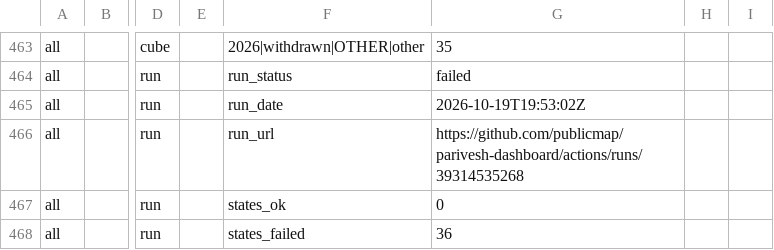
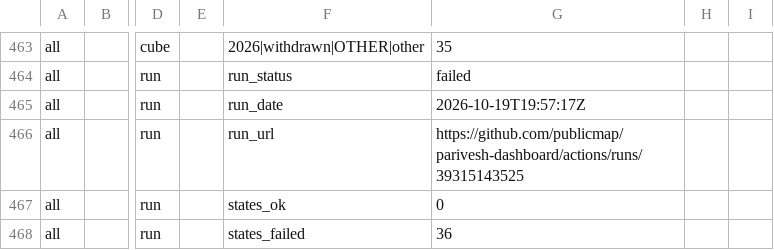
Before and after one commit to publicmap/parivesh-dashboard, a CSV file: csv/Dashboard.csv, drawn as a sheet; only a part is shown, gaps mark what is left out; the diff names each change by its address in the sheet, - before the commit and + after, or states it on an @@ line.

```diff
--- a/csv/Dashboard.csv
+++ b/csv/Dashboard.csv
-G465: 2026-10-19T19:53:02Z
+G465: 2026-10-19T19:57:17Z
-G466: https://github.com/publicmap/parivesh-dashboard/actions/runs/39314535268
+G466: https://github.com/publicmap/parivesh-dashboard/actions/runs/39315143525
```
